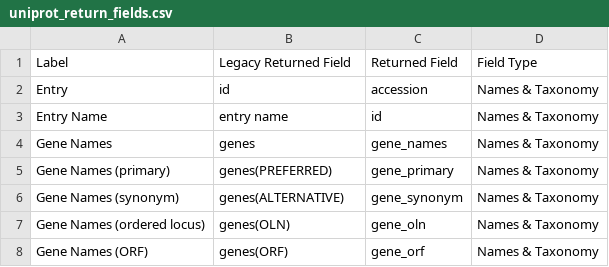
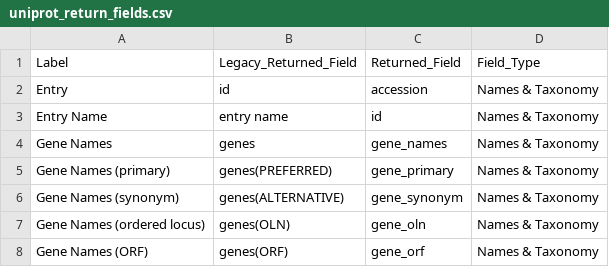
Before and after one commit to David-Araripe/UniProtMapper, a CSV file: src/UniProtMapper/resources/uniprot_return_fields.csv, drawn as a sheet; only a part is shown.

Commit message:
Remove spaces from resources/.csv columns

```diff
--- a/src/UniProtMapper/resources/uniprot_return_fields.csv
+++ b/src/UniProtMapper/resources/uniprot_return_fields.csv
@@ -1,2 +1,2 @@
-Label,Legacy Returned Field,Returned Field,Field Type
+Label,Legacy_Returned_Field,Returned_Field,Field_Type
 Entry,id,accession,Names & Taxonomy
```
